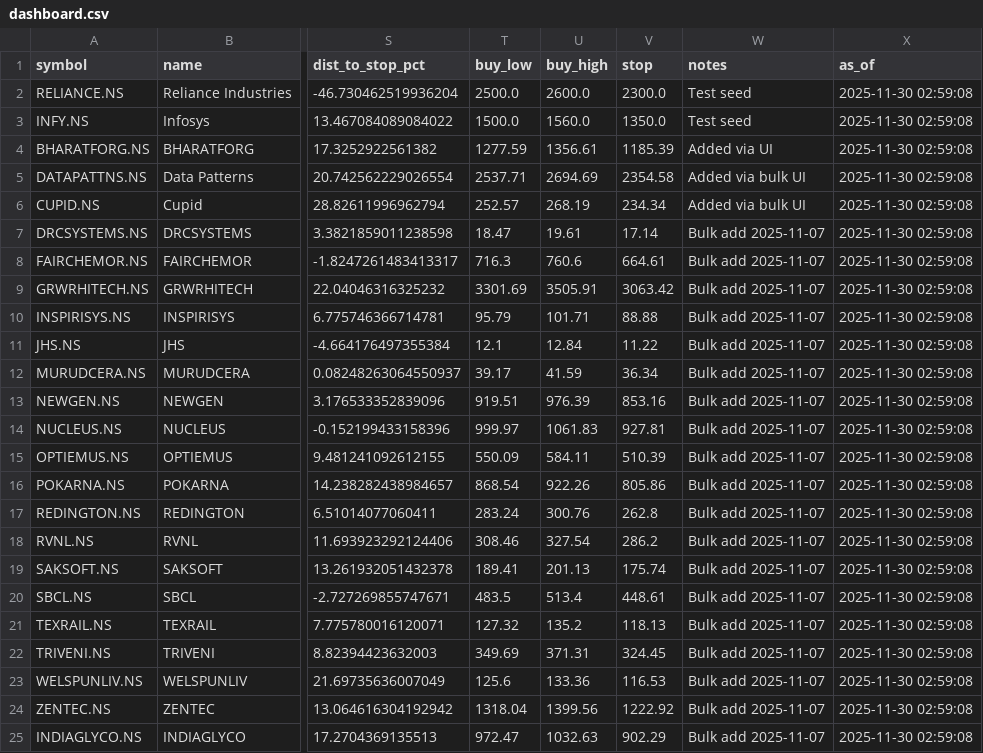
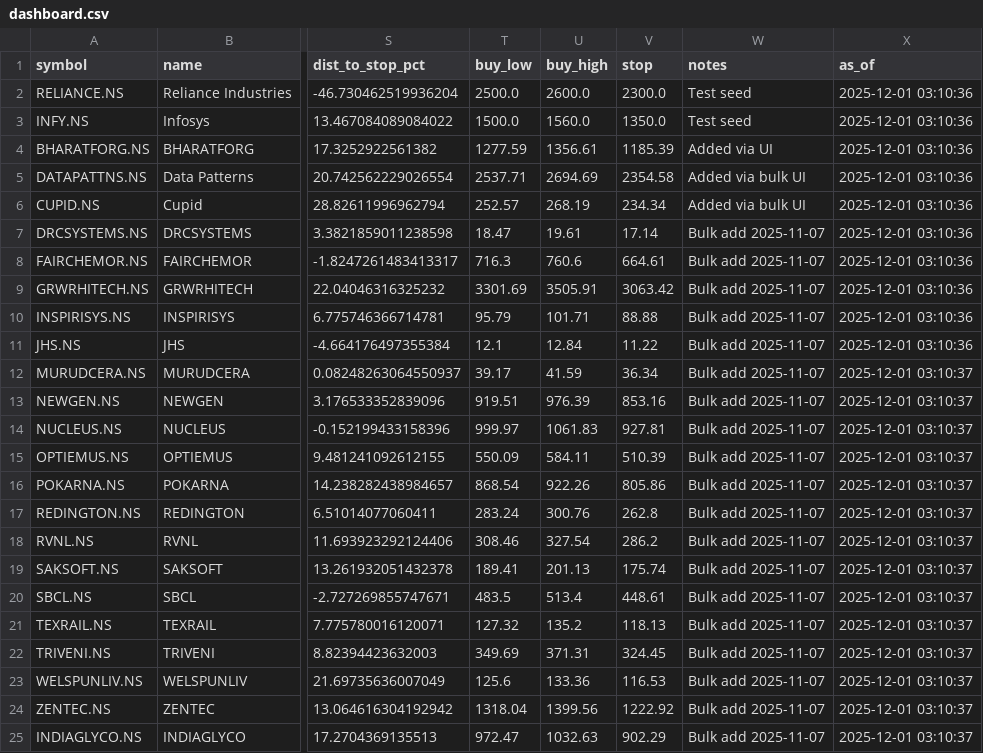
Before and after one commit to cogit0erg0sum/mgb-cockpit, a CSV file: app/data/dashboard.csv, drawn as a sheet; only a part is shown, gaps mark what is left out; the diff names each change by its address in the sheet, - before the commit and + after, or states it on an @@ line.

```diff
--- a/app/data/dashboard.csv
+++ b/app/data/dashboard.csv
-X2:X11 (as_of): 2025-11-30 02:59:08
+X2:X11 (as_of): 2025-12-01 03:10:36
-X12:X25 (as_of): 2025-11-30 02:59:08
+X12:X25 (as_of): 2025-12-01 03:10:37
```
Also changed, not shown: app/data/fundamentals.csv.
